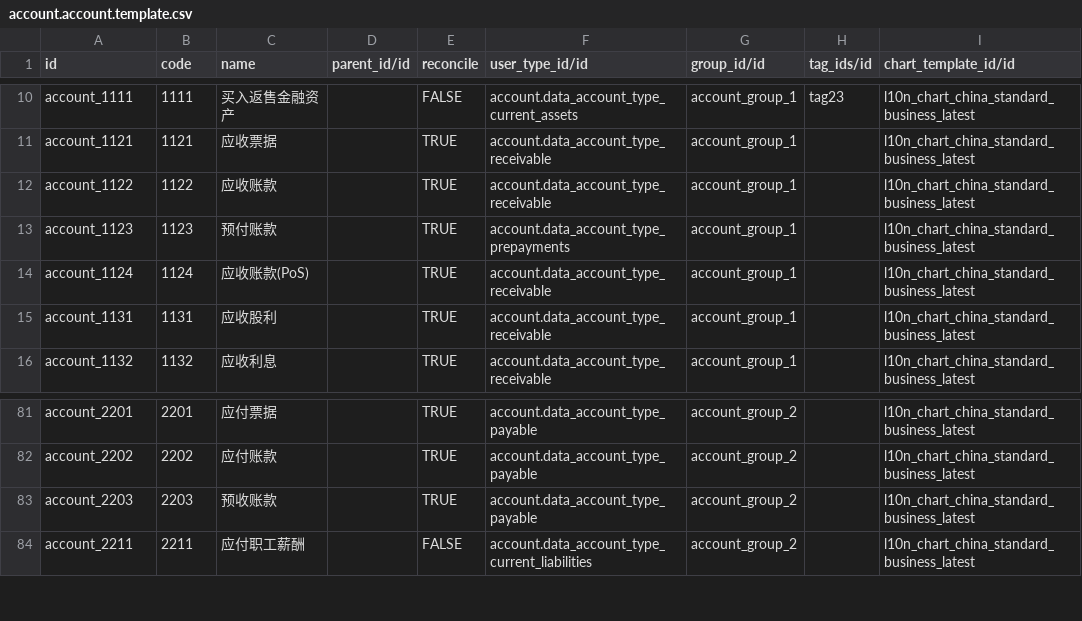
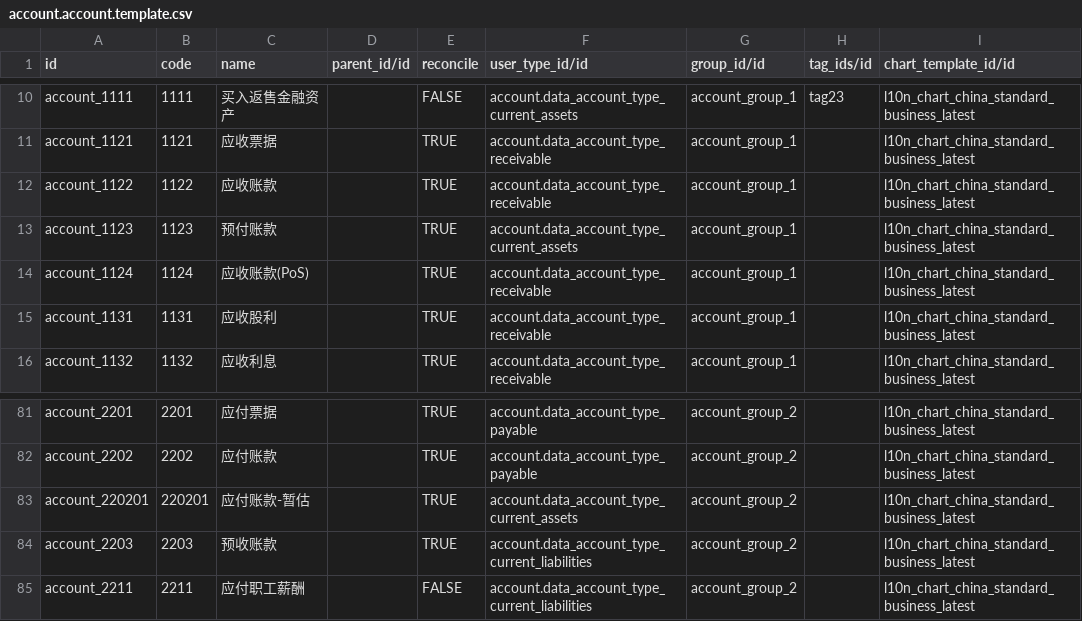
Before and after one commit to guohuadeng/app-odoo, a CSV file: l10n_cn_standard_latest/data/account.account.template.csv, drawn as a sheet; only a part is shown, gaps mark what is left out.

Commit message:
update app

```diff
--- a/l10n_cn_standard_latest/data/account.account.template.csv
+++ b/l10n_cn_standard_latest/data/account.account.template.csv
@@ -12,3 +12,3 @@ account_1121,1121,应收票据,,TRUE,account.data_account_type_receivable,accoun
 account_1122,1122,应收账款,,TRUE,account.data_account_type_receivable,account_group_1,,l10n_chart_china_standard_business_latest
-account_1123,1123,预付账款,,TRUE,account.data_account_type_prepayments,account_group_1,,l10n_chart_china_standard_business_latest
+account_1123,1123,预付账款,,TRUE,account.data_account_type_current_assets,account_group_1,,l10n_chart_china_standard_business_latest
 account_1124,1124,应收账款(PoS),,TRUE,account.data_account_type_receivable,account_group_1,,l10n_chart_china_standard_business_latest
@@ -82,3 +82,4 @@ account_2201,2201,应付票据,,TRUE,account.data_account_type_payable,account_g
 account_2202,2202,应付账款,,TRUE,account.data_account_type_payable,account_group_2,,l10n_chart_china_standard_business_latest
-account_2203,2203,预收账款,,TRUE,account.data_account_type_payable,account_group_2,,l10n_chart_china_standard_business_latest
+account_220201,220201,应付账款-暂估,,TRUE,account.data_account_type_current_assets,account_group_2,,l10n_chart_china_standard_business_latest
+account_2203,2203,预收账款,,TRUE,account.data_account_type_current_liabilities,account_group_2,,l10n_chart_china_standard_business_latest
 account_2211,2211,应付职工薪酬,,FALSE,account.data_account_type_current_liabilities,account_group_2,,l10n_chart_china_standard_business_latest
```
